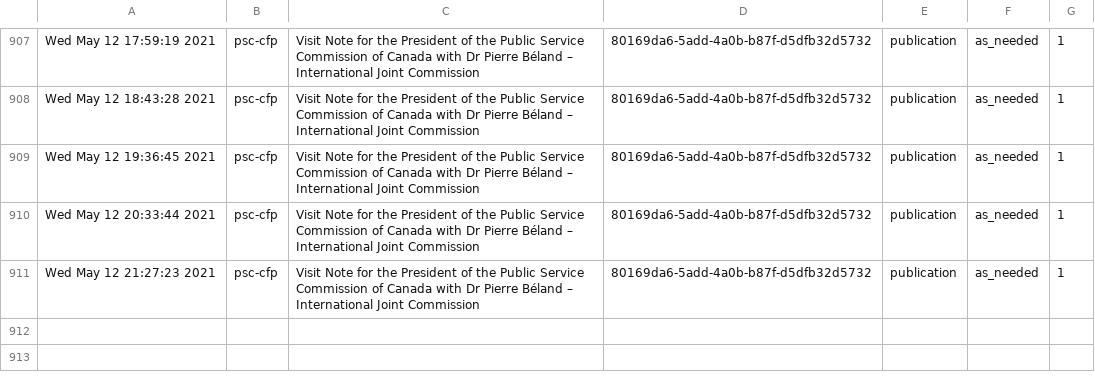
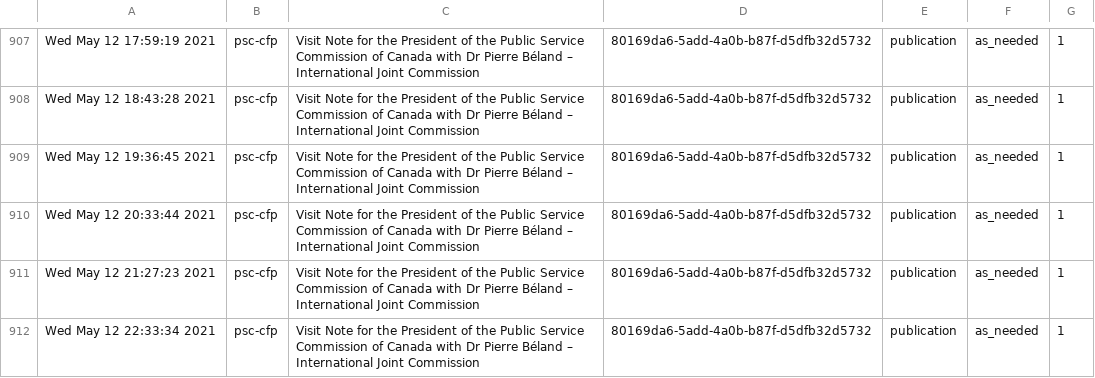
Before and after one commit to PatLittle/Ryerson-Big-Data-Analytics-Final-Project, a CSV file: popularity-predictions.csv, drawn as a sheet; only a part is shown, gaps mark what is left out.

```diff
--- a/popularity-predictions.csv
+++ b/popularity-predictions.csv
@@ -911 +911,2 @@
 "Wed May 12 21:27:23 2021","psc-cfp","Visit Note for the President of the Public Service Commission of Canada with Dr Pierre Béland –  International Joint Commission","80169da6-5add-4a0b-b87f-d5dfb32d5732","publication","as_needed",1
+"Wed May 12 22:33:34 2021","psc-cfp","Visit Note for the President of the Public Service Commission of Canada with Dr Pierre Béland –  International Joint Commission","80169da6-5add-4a0b-b87f-d5dfb32d5732","publication","as_needed",1
```
